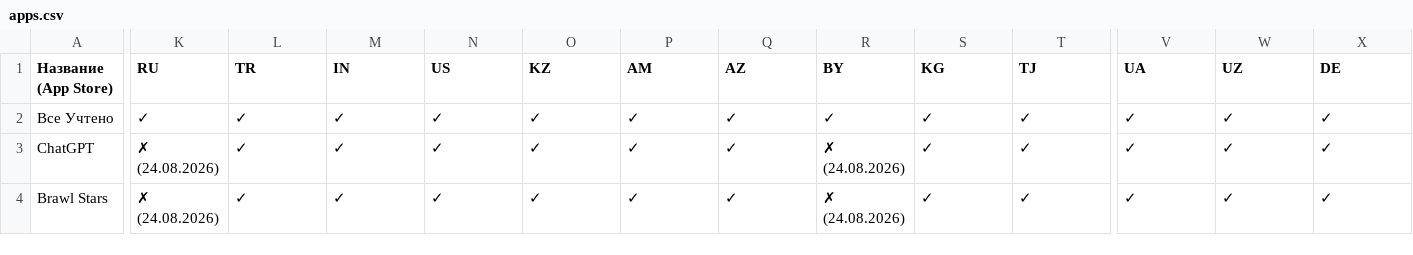
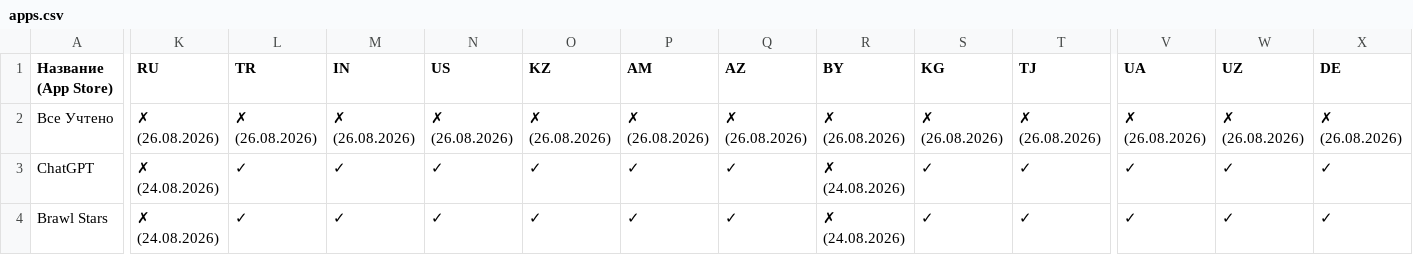
Before and after one commit to nncat01/app-store-checker, a CSV file: apps.csv, drawn as a sheet; only a part is shown, gaps mark what is left out; the diff covers the shown part only; the diff names each change by its address in the sheet, - before the commit and + after, or states it on an @@ line.

```diff
--- a/apps.csv
+++ b/apps.csv
-K2 (RU): ✓
+K2 (RU): ✗ (26.08.2026)
-L2 (TR): ✓
+L2 (TR): ✗ (26.08.2026)
-M2 (IN): ✓
+M2 (IN): ✗ (26.08.2026)
-N2 (US): ✓
+N2 (US): ✗ (26.08.2026)
-O2 (KZ): ✓
+O2 (KZ): ✗ (26.08.2026)
-P2 (AM): ✓
+P2 (AM): ✗ (26.08.2026)
-Q2 (AZ): ✓
+Q2 (AZ): ✗ (26.08.2026)
-R2 (BY): ✓
+R2 (BY): ✗ (26.08.2026)
-S2 (KG): ✓
+S2 (KG): ✗ (26.08.2026)
-T2 (TJ): ✓
+T2 (TJ): ✗ (26.08.2026)
-V2 (UA): ✓
+V2 (UA): ✗ (26.08.2026)
-W2 (UZ): ✓
+W2 (UZ): ✗ (26.08.2026)
-X2 (DE): ✓
+X2 (DE): ✗ (26.08.2026)
```
Also changed, not shown: 8 edited cells elsewhere in this file.
